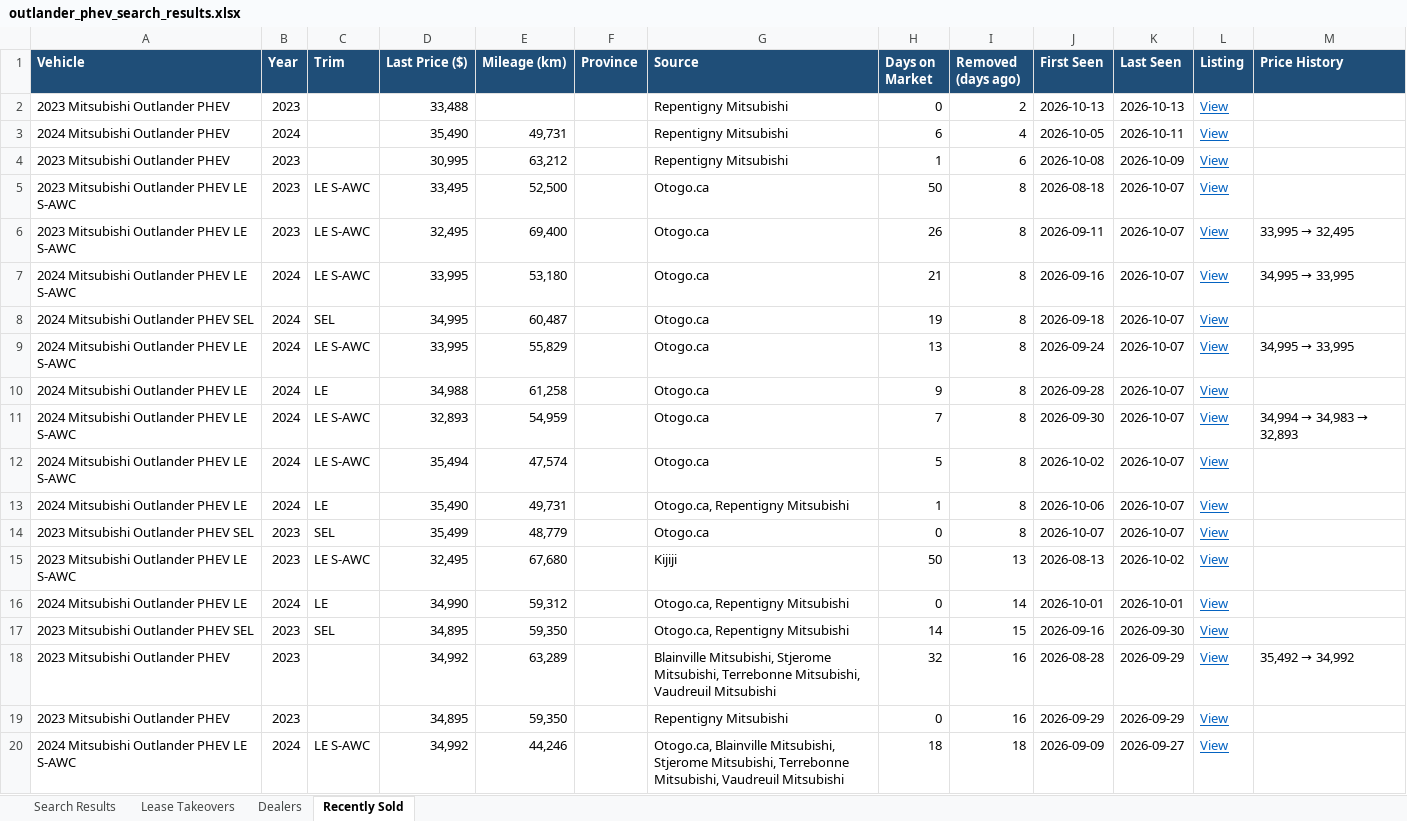
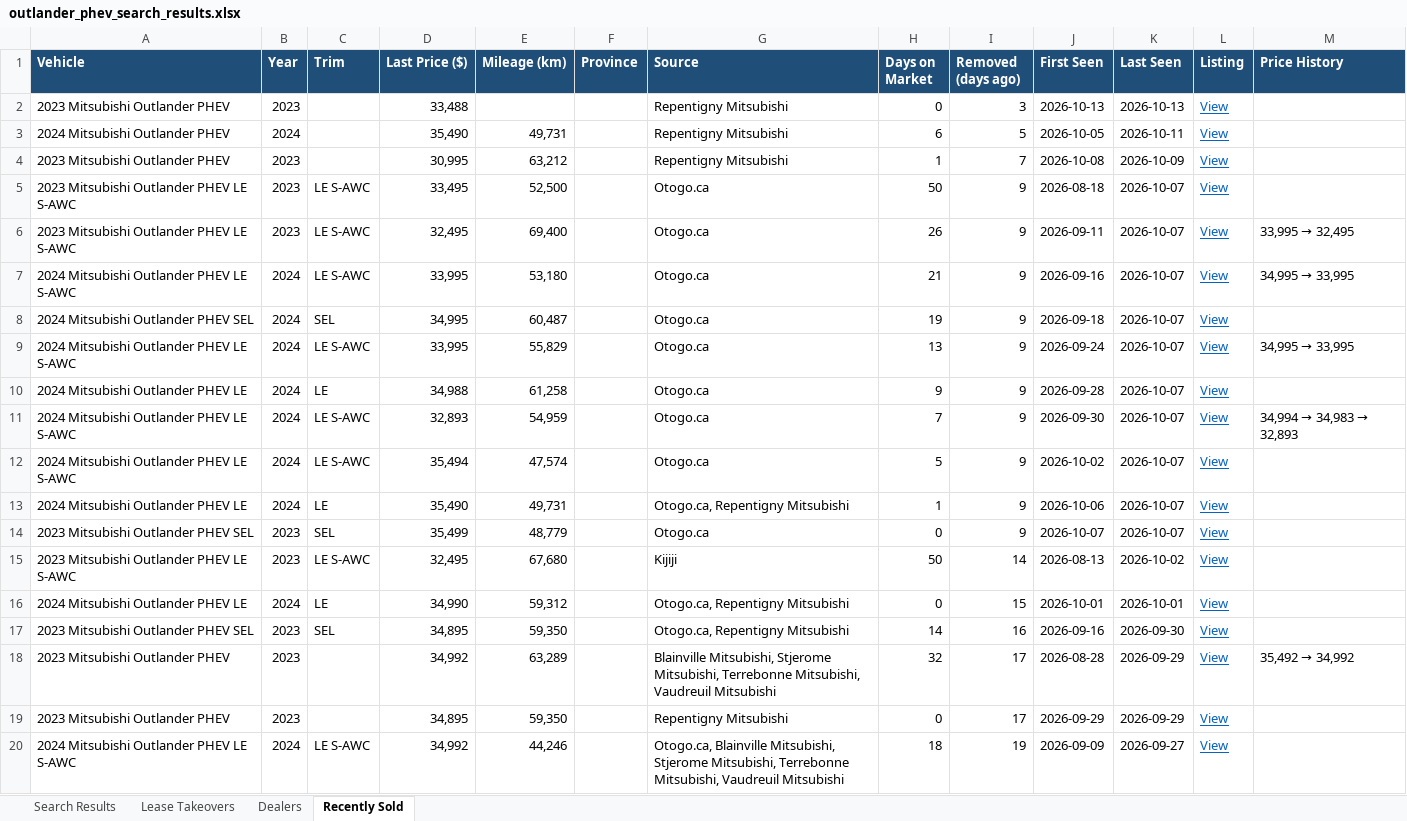
Before and after one commit to mdnaseershah/vehicle-search-automation, an Excel workbook: outlander_phev_search_results.xlsx, sheet Recently Sold, drawn as a sheet; values as stored, in another font and other column widths than the file's, no borders; the diff names each change by its address in the sheet, - before the commit and + after, or states it on an @@ line.

```diff
--- a/outlander_phev_search_results.xlsx (sheet Recently Sold)
+++ b/outlander_phev_search_results.xlsx (sheet Recently Sold)
-I2 (Removed (days ago)): 2
+I2 (Removed (days ago)): 3
-I3 (Removed (days ago)): 4
+I3 (Removed (days ago)): 5
-I4 (Removed (days ago)): 6
+I4 (Removed (days ago)): 7
-I5:I14 (Removed (days ago)): 8
+I5:I14 (Removed (days ago)): 9
-I15 (Removed (days ago)): 13
+I15 (Removed (days ago)): 14
-I16 (Removed (days ago)): 14
+I16 (Removed (days ago)): 15
-I17 (Removed (days ago)): 15
+I17 (Removed (days ago)): 16
-I18:I19 (Removed (days ago)): 16
+I18:I19 (Removed (days ago)): 17
-I20 (Removed (days ago)): 18
+I20 (Removed (days ago)): 19
```
Also changed, not shown: sheet Search Results, 3 other files.
